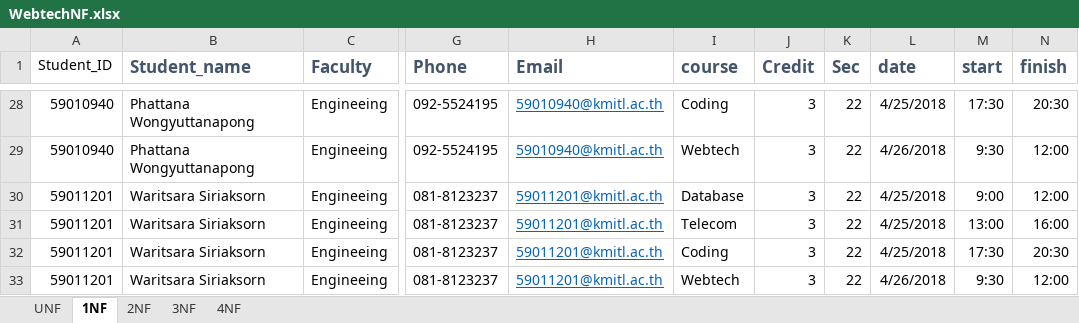
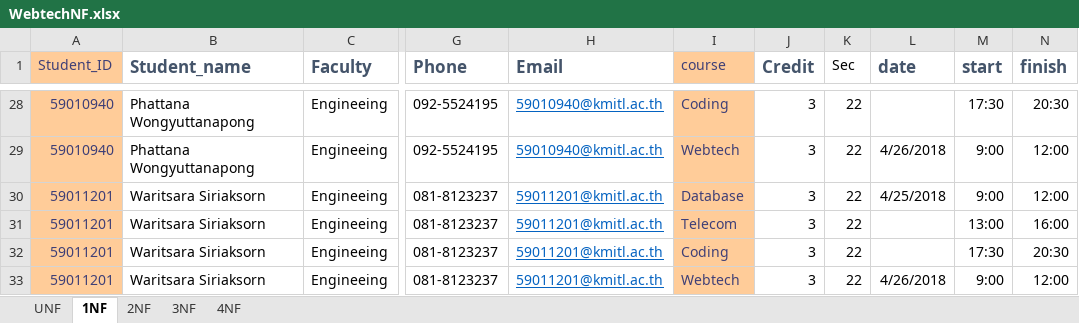
Before and after one commit to MaeyoiTeam/Webtech-project, an Excel workbook: etc/WebtechNF.xlsx, sheet 1NF, drawn as a sheet; only a part is shown, gaps mark what is left out; values as stored, in another font and other column widths than the file's, no borders; the diff covers the shown part only; the diff names each change by its address in the sheet, - before the commit and + after, or states it on an @@ line.

```diff
--- a/etc/WebtechNF.xlsx (sheet 1NF)
+++ b/etc/WebtechNF.xlsx (sheet 1NF)
@@ A1:A33 fill: none → #FFCC99, text colour: black → #3F3F76 @@
-I1:I33 fill: none
+I1:I33 fill: #FFCC99
-I1 bold: on
+I1 bold: off, text size: smaller
@@ K1 bold: on → off, text size: smaller, text colour: #44546A → black @@
-I28:I33 text colour: black
+I28:I33 text colour: #3F3F76
-L28 (date): 4/25/2018
+L28 (date): (empty)
-M29 (start): 9:30
+M29 (start): 9:00
-L31:L32 (date): 4/25/2018
+L31:L32 (date): (empty)
-M33 (start): 9:30
+M33 (start): 9:00
```
Also changed, not shown: 19 edited cells and cell formats elsewhere in this sheet, sheet 2NF, sheet 3NF, sheet 4NF, sheet UNF, 5 other files.
